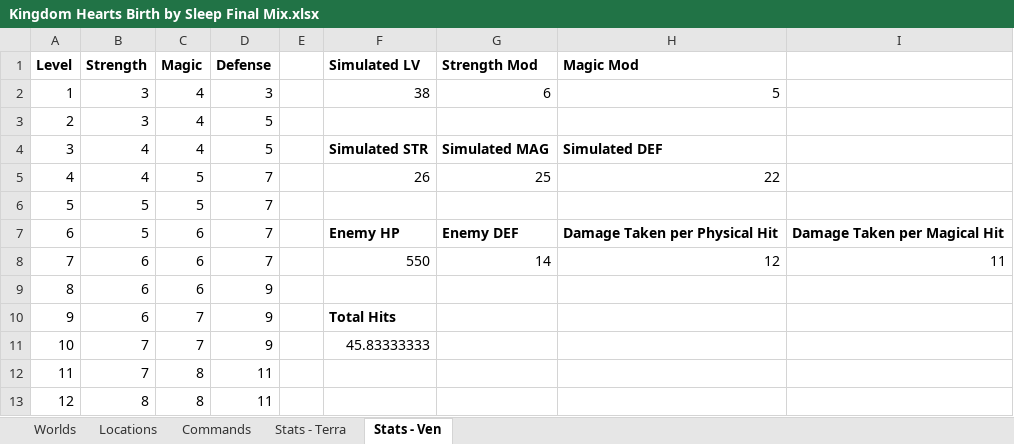
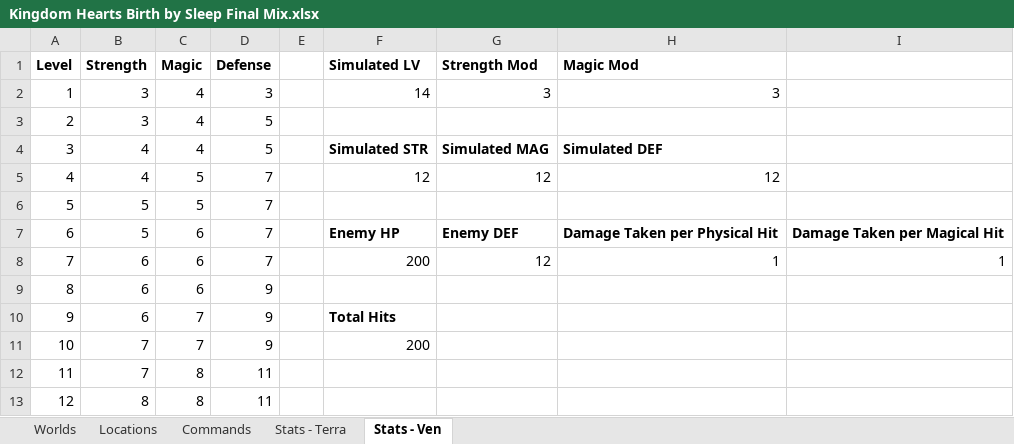
Before and after one commit to MagmarFire/RetroAchievements, an Excel workbook: Kingdom Hearts Birth by Sleep Final Mix.xlsx, sheet Stats - Ven, drawn as a sheet; only a part is shown; values as stored, in another font and other column widths than the file's, no borders; the diff names each change by its address in the sheet, - before the commit and + after, or states it on an @@ line.

Commit message:
Update Kingdom Hearts Birth by Sleep Final Mix.xlsx

```diff
--- a/Kingdom Hearts Birth by Sleep Final Mix.xlsx (sheet Stats - Ven)
+++ b/Kingdom Hearts Birth by Sleep Final Mix.xlsx (sheet Stats - Ven)
-F2 (Simulated LV): 38
+F2 (Simulated LV): 14
-G2 (Strength Mod): 6
+G2 (Strength Mod): 3
-H2 (Magic Mod): 5
+H2 (Magic Mod): 3
-F5 (Simulated LV): 26
+F5 (Simulated LV): 12
-G5 (Strength Mod): 25
+G5 (Strength Mod): 12
-H5 (Magic Mod): 22
+H5 (Magic Mod): 12
-F8 (Simulated LV): 550
+F8 (Simulated LV): 200
-G8 (Strength Mod): 14
+G8 (Strength Mod): 12
-H8 (Magic Mod): 12
+H8 (Magic Mod): 1
-I8: 11
+I8: 1
-F11 (Simulated LV): 45.83333333
+F11 (Simulated LV): 200
```
